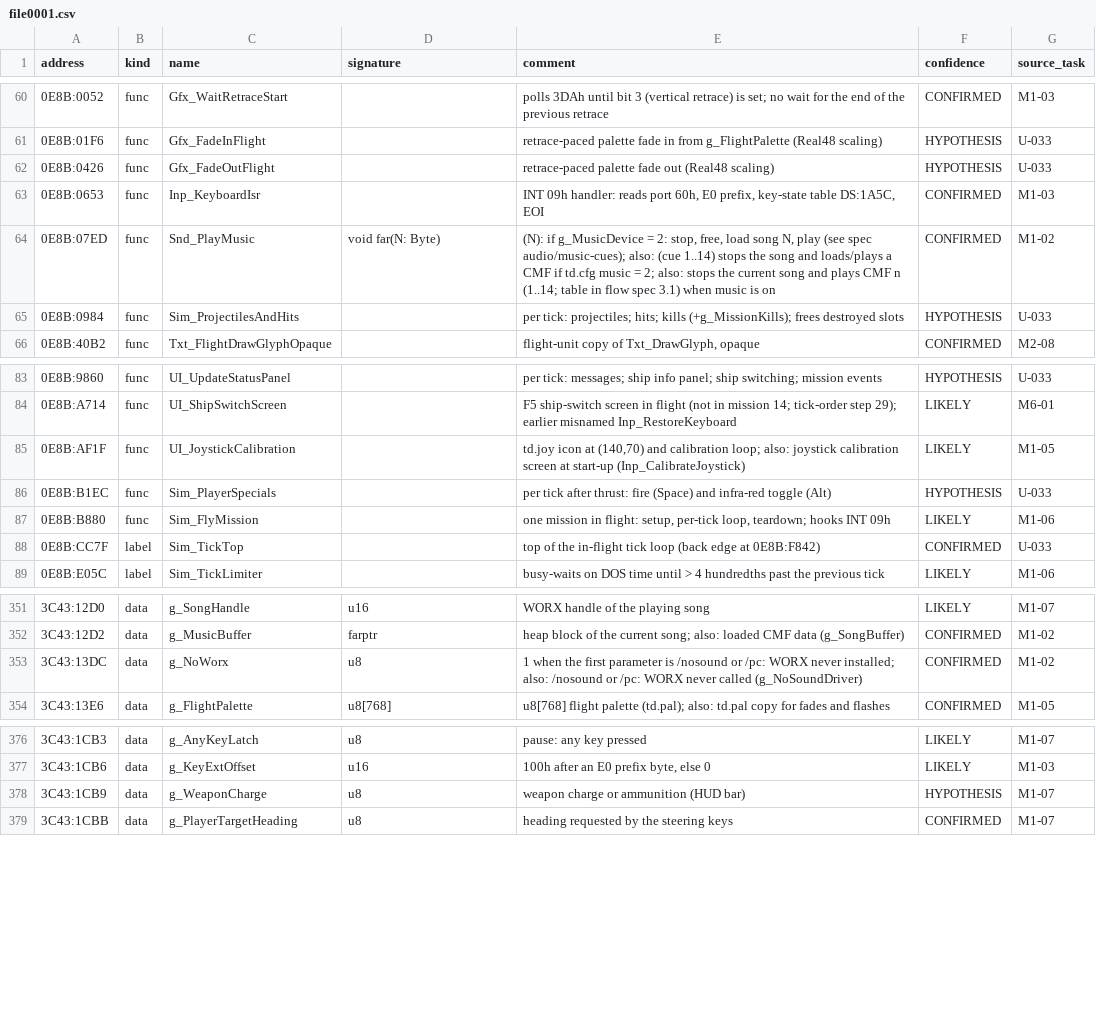
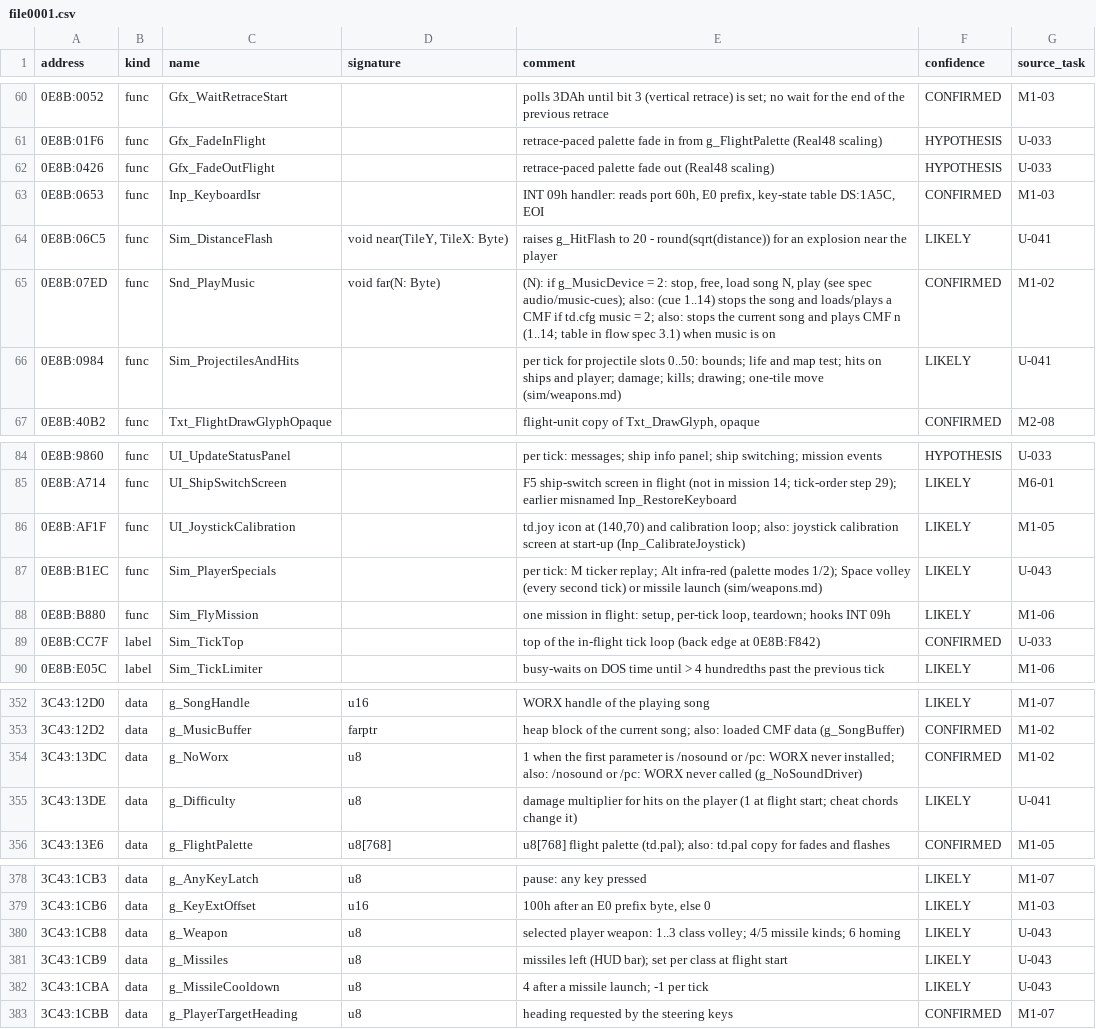
Before and after one commit to jeddhor/TD2192-Modern, a CSV file: docs/re/symbols/file0001.csv, drawn as a sheet; only a part is shown, gaps mark what is left out.

```diff
--- a/docs/re/symbols/file0001.csv
+++ b/docs/re/symbols/file0001.csv
@@ -63,4 +63,5 @@ address,kind,name,signature,comment,confidence,source_task
 0E8B:0653,func,Inp_KeyboardIsr,,"INT 09h handler: reads port 60h, E0 prefix, key-state table DS:1A5C, EOI",CONFIRMED,M1-03
+0E8B:06C5,func,Sim_DistanceFlash,"void near(TileY, TileX: Byte)",raises g_HitFlash to 20 - round(sqrt(distance)) for an explosion near the player,LIKELY,U-041
 0E8B:07ED,func,Snd_PlayMusic,void far(N: Byte),"(N): if g_MusicDevice = 2: stop, free, load song N, play (see spec audio/music-cues); also: (cue 1..14) stops the song and loads/plays a CMF if td.cfg music = 2; also: stops the current song and plays CMF n (1..14; table in flow spec 3.1) when music is on",CONFIRMED,M1-02
-0E8B:0984,func,Sim_ProjectilesAndHits,,per tick: projectiles; hits; kills (+g_MissionKills); frees destroyed slots,HYPOTHESIS,U-033
+0E8B:0984,func,Sim_ProjectilesAndHits,,per tick for projectile slots 0..50: bounds; life and map test; hits on ships and player; damage; kills; drawing; one-tile move (sim/weapons.md),LIKELY,U-041
 0E8B:40B2,func,Txt_FlightDrawGlyphOpaque,,"flight-unit copy of Txt_DrawGlyph, opaque",CONFIRMED,M2-08
@@ -85,3 +86,3 @@ address,kind,name,signature,comment,confidence,source_task
 0E8B:AF1F,func,UI_JoystickCalibration,,"td.joy icon at (140,70) and calibration loop; also: joystick calibration screen at start-up (Inp_CalibrateJoystick)",LIKELY,M1-05
-0E8B:B1EC,func,Sim_PlayerSpecials,,per tick after thrust: fire (Space) and infra-red toggle (Alt),HYPOTHESIS,U-033
+0E8B:B1EC,func,Sim_PlayerSpecials,,per tick: M ticker replay; Alt infra-red (palette modes 1/2); Space volley (every second tick) or missile launch (sim/weapons.md),LIKELY,U-043
 0E8B:B880,func,Sim_FlyMission,,"one mission in flight: setup, per-tick loop, teardown; hooks INT 09h",LIKELY,M1-06
@@ -353,2 +354,3 @@ address,kind,name,signature,comment,confidence,source_task
 3C43:13DC,data,g_NoWorx,u8,1 when the first parameter is /nosound or /pc: WORX never installed; also: /nosound or /pc: WORX never called (g_NoSoundDriver),CONFIRMED,M1-02
+3C43:13DE,data,g_Difficulty,u8,damage multiplier for hits on the player (1 at flight start; cheat chords change it),LIKELY,U-041
 3C43:13E6,data,g_FlightPalette,u8[768],u8[768] flight palette (td.pal); also: td.pal copy for fades and flashes,CONFIRMED,M1-05
@@ -377,3 +379,5 @@ address,kind,name,signature,comment,confidence,source_task
 3C43:1CB6,data,g_KeyExtOffset,u16,"100h after an E0 prefix byte, else 0",LIKELY,M1-03
-3C43:1CB9,data,g_WeaponCharge,u8,weapon charge or ammunition (HUD bar),HYPOTHESIS,M1-07
+3C43:1CB8,data,g_Weapon,u8,selected player weapon: 1..3 class volley; 4/5 missile kinds; 6 homing,LIKELY,U-043
+3C43:1CB9,data,g_Missiles,u8,missiles left (HUD bar); set per class at flight start,LIKELY,U-043
+3C43:1CBA,data,g_MissileCooldown,u8,4 after a missile launch; -1 per tick,LIKELY,U-043
 3C43:1CBB,data,g_PlayerTargetHeading,u8,heading requested by the steering keys,CONFIRMED,M1-07
```
Also changed, not shown: 5 other files.
